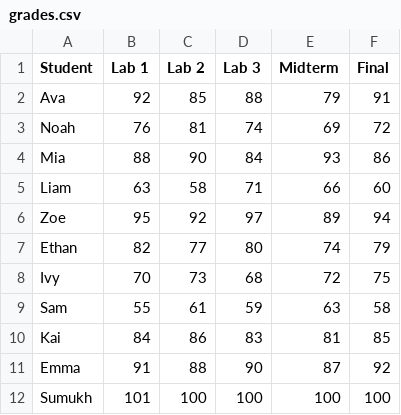
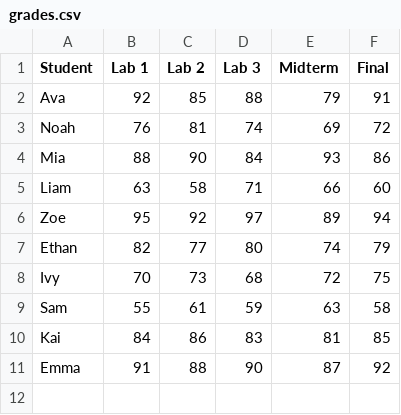
Before and after one commit to sumukh21-bit/web-devlab02, a CSV file: L04-06/src/data/grades.csv, drawn as a sheet; the diff names each change by its address in the sheet, - before the commit and + after, or states it on an @@ line.

```diff
--- a/L04-06/src/data/grades.csv
+++ b/L04-06/src/data/grades.csv
-row 12: Sumukh | 101 | 100 | 100 | 100 | 100
```
Also changed, not shown: 5 other files.
